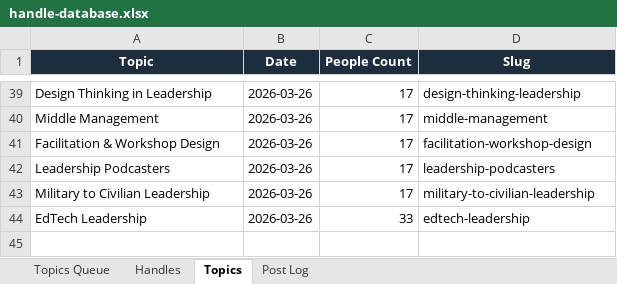
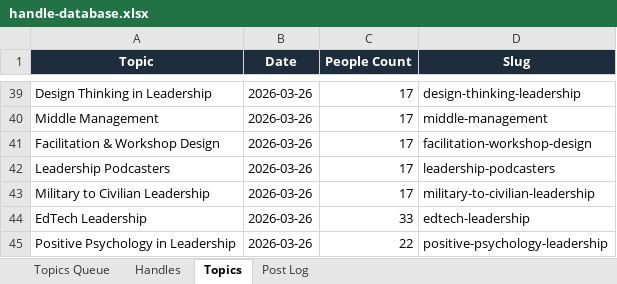
Before and after one commit to jonno-alt/social-images, an Excel workbook: data/handle-database.xlsx, sheet Topics, drawn as a sheet; only a part is shown, gaps mark what is left out; values as stored, in another font and other column widths than the file's, no borders; the diff names each change by its address in the sheet, - before the commit and + after, or states it on an @@ line.

```diff
--- a/data/handle-database.xlsx (sheet Topics)
+++ b/data/handle-database.xlsx (sheet Topics)
+row 45: Positive Psychology in Leadership | 2026-03-26 | 22 | positive-psychology-leadership
```
Also changed, not shown: sheet Handles, sheet Post Log, sheet Topics Queue.
